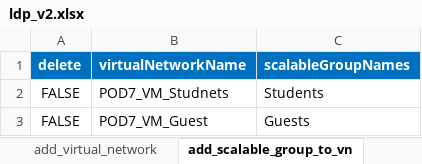
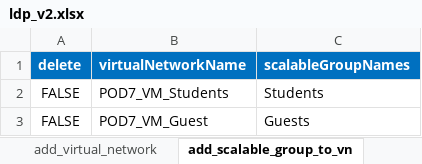
Before and after one commit to jmgawron/idle-pod7, an Excel workbook: ldp_v2.xlsx, sheet add_scalable_group_to_vn, drawn as a sheet; values as stored, in another font and other column widths than the file's, no borders; the diff names each change by its address in the sheet, - before the commit and + after, or states it on an @@ line.

Commit message:
XLS change VN

```diff
--- a/ldp_v2.xlsx (sheet add_scalable_group_to_vn)
+++ b/ldp_v2.xlsx (sheet add_scalable_group_to_vn)
-B2 (virtualNetworkName): POD7_VM_Studnets
+B2 (virtualNetworkName): POD7_VM_Students
```
Also changed, not shown: sheet add_virtual_network.
